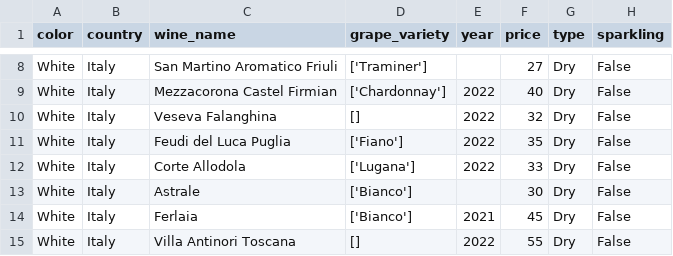
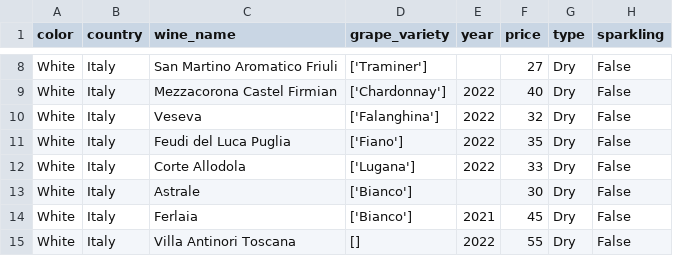
Before and after one commit to MCristii/wine_gpt, a CSV file: wine_data.csv, drawn as a sheet; only a part is shown, gaps mark what is left out.

Commit message:
update wine_data.csv

```diff
--- a/wine_data.csv
+++ b/wine_data.csv
@@ -9,3 +9,3 @@ White,Italy,San Martino Aromatico Friuli,['Traminer'],,27,Dry,False
 White,Italy,Mezzacorona Castel Firmian,['Chardonnay'],2022,40,Dry,False
-White,Italy,Veseva Falanghina,[],2022,32,Dry,False
+White,Italy,Veseva,['Falanghina'],2022,32,Dry,False
 White,Italy,Feudi del Luca Puglia,['Fiano'],2022,35,Dry,False
```
